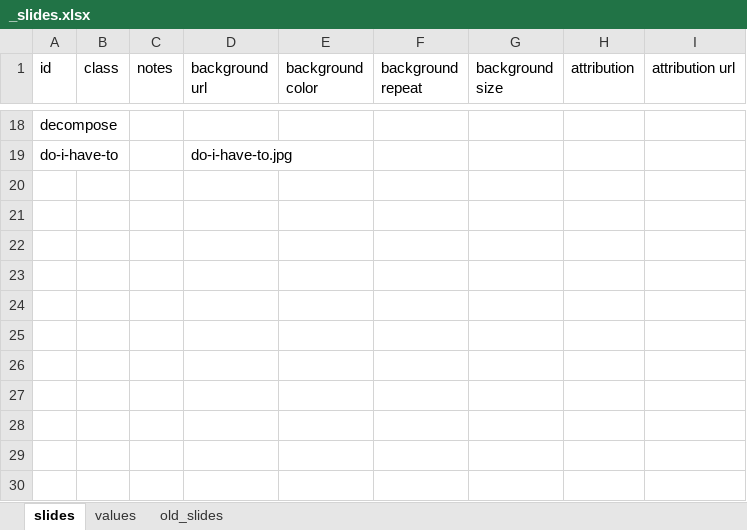
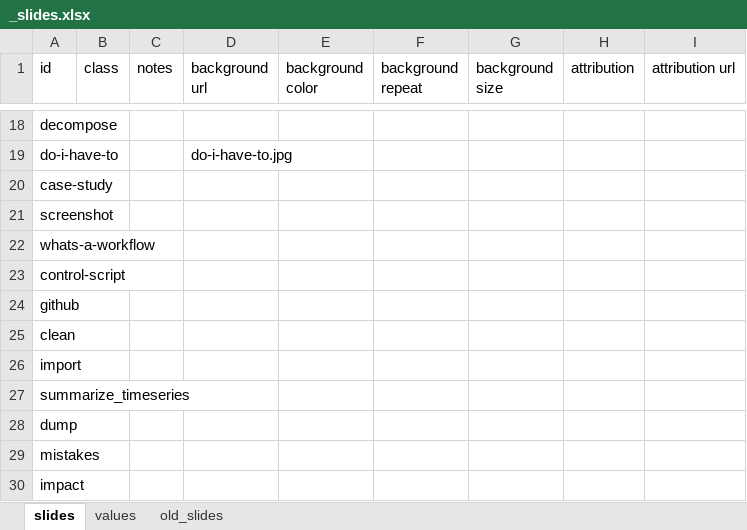
Before and after one commit to eads/data-workflow, an Excel workbook: _slides.xlsx, sheet slides, drawn as a sheet; only a part is shown, gaps mark what is left out; values as stored, in another font and other column widths than the file's, no borders; the diff names each change by its address in the sheet, - before the commit and + after, or states it on an @@ line.

Commit message:
update slides

```diff
--- a/_slides.xlsx (sheet slides)
+++ b/_slides.xlsx (sheet slides)
+row 20: case-study
+row 21: screenshot
+row 22: whats-a-workflow
+row 23: control-script
+row 24: github
+row 25: clean
+row 26: import
+row 27: summarize_timeseries
+row 28: dump
+row 29: mistakes
+row 30: impact
```
